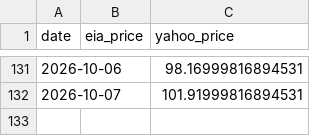
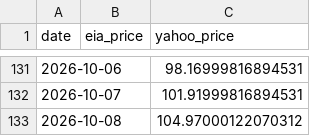
Before and after one commit to lucubratemagazine/oil-price-tracker, a CSV file: history.csv, drawn as a sheet; only a part is shown, gaps mark what is left out; the diff names each change by its address in the sheet, - before the commit and + after, or states it on an @@ line.

```diff
--- a/history.csv
+++ b/history.csv
+row 133: 2026-10-08 |  | 104.97000122070312
```
Also changed, not shown: 3 other files.
